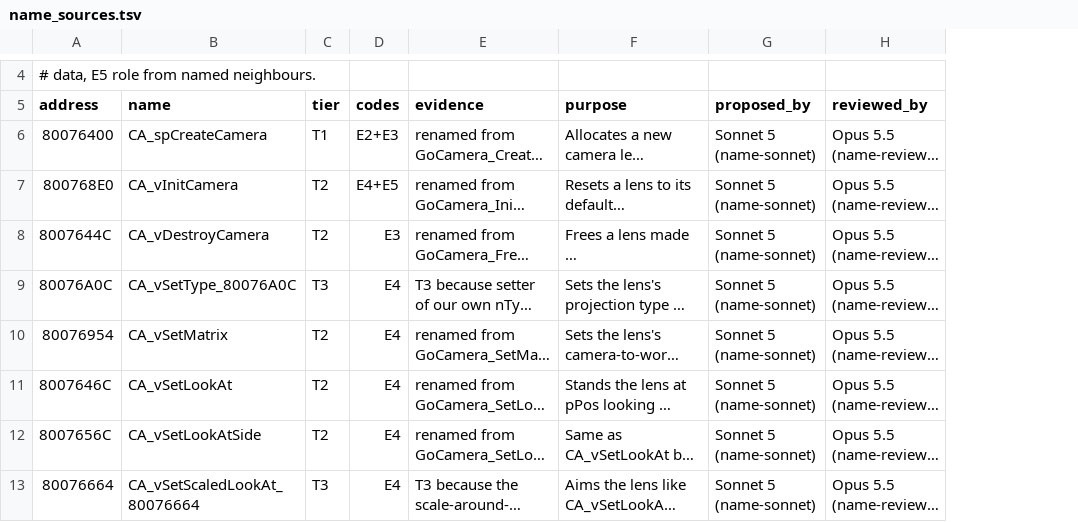
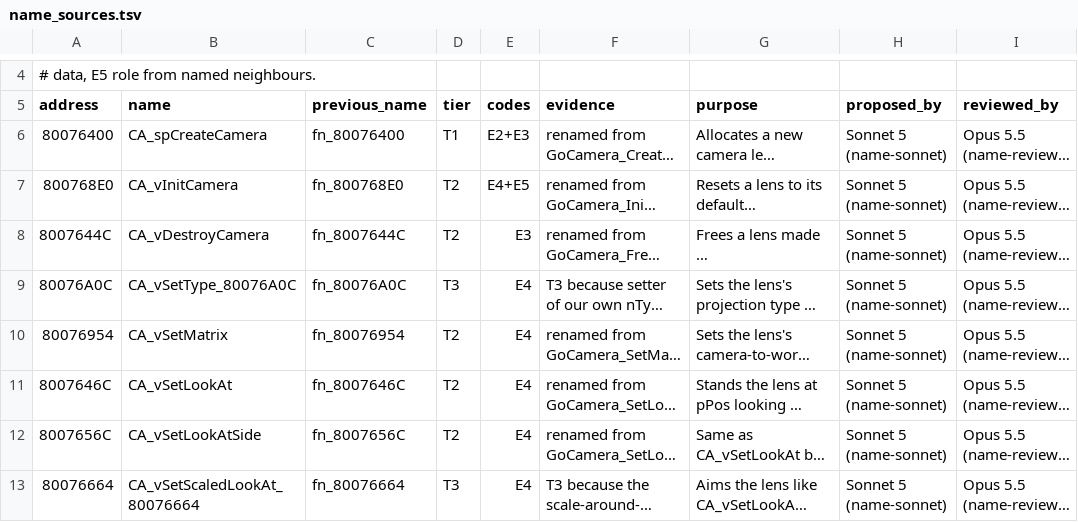
Before and after one commit to mitsevox/tw2004, a TSV file: config/GW4E69/name_sources.tsv, drawn as a sheet; only a part is shown, gaps mark what is left out; long unchanged cells end in …; the diff names each change by its address in the sheet, - before the commit and + after, or states it on an @@ line.

Commit message:
Audit tools: blindview.py, auditcheck.py; rename log in the repo
blindview.py prints a function as a blind auditor must see it: comments removed (string and
character literals kept), its own name and every game function name not yet audited at T1/T2
replaced by the address; struct members and partial identifiers untouched; --uses shows the lines
that call it. callgraph.py --blind does the same for the evidence listing.
auditcheck.py proves a change touches only names and comment text: same token stream once the
renames are applied and comments stripped, symbols.txt changes only names, and files that use
__LINE__ (directly or through a macro such as SFIO_ASSERT) keep every line in place.
name_sources.tsv gains previous_name, so the rename log travels with the repo; rename.py
--refs-only reads it and sends every old name straight to the current one.

```diff
--- a/config/GW4E69/name_sources.tsv
+++ b/config/GW4E69/name_sources.tsv
+column C (previous_name), rows 6-13: fn_80076400 | fn_800768E0 | fn_8007644C | fn_80076A0C | fn_80076954 | fn_8007646C | fn_8007656C | fn_80076664
```
Also changed, not shown: 4 other files.
